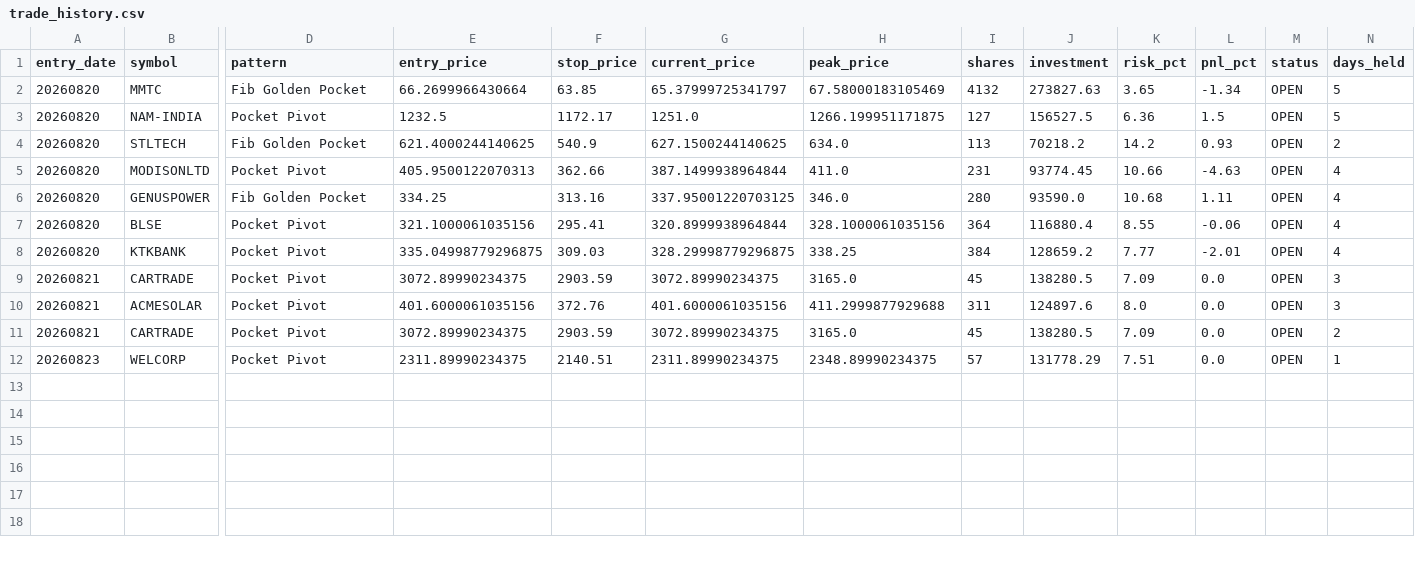
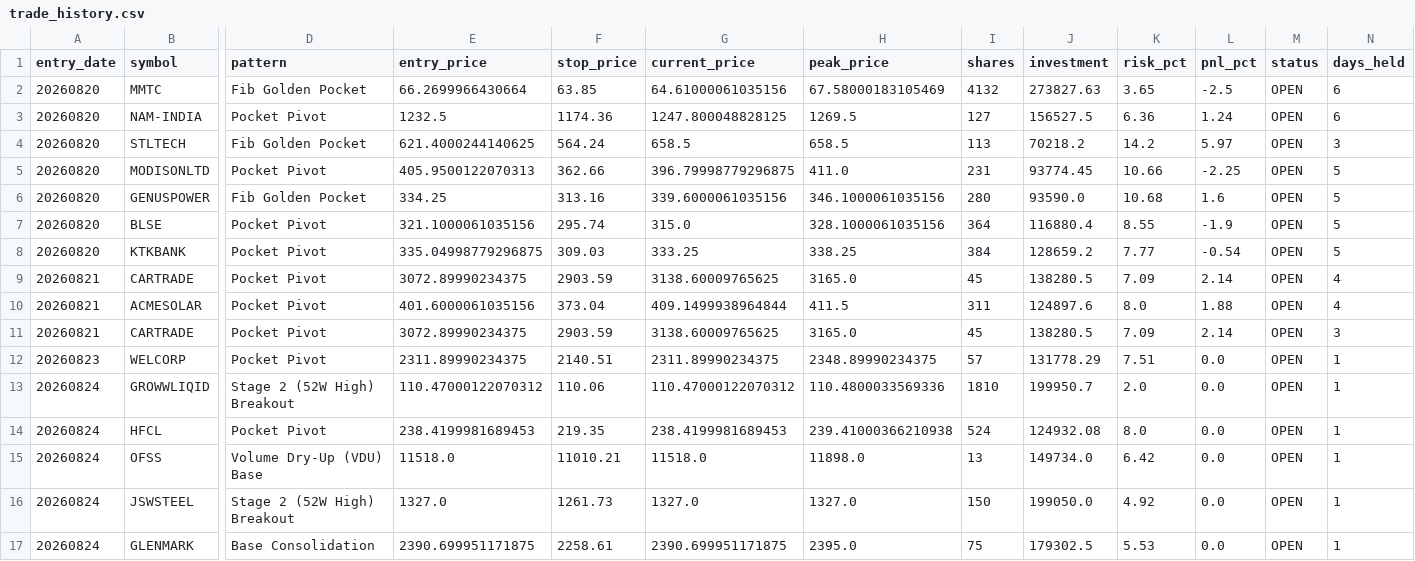
Before and after one commit to rajeshrocks4-ui/NSE-ALPHA-ENGINE, a CSV file: performance/trade_history.csv, drawn as a sheet; only a part is shown, gaps mark what is left out; rows hold the shown columns only; the diff names each change by its address in the sheet, - before the commit and + after, or states it on an @@ line.

```diff
--- a/performance/trade_history.csv
+++ b/performance/trade_history.csv
-G2 (current_price): 65.37999725341797
+G2 (current_price): 64.61000061035156
-L2 (pnl_pct): -1.34
+L2 (pnl_pct): -2.5
-N2:N3 (days_held): 5
+N2:N3 (days_held): 6
-F3 (stop_price): 1172.17
+F3 (stop_price): 1174.36
-G3 (current_price): 1251.0
+G3 (current_price): 1247.800048828125
-H3 (peak_price): 1266.199951171875
+H3 (peak_price): 1269.5
-L3 (pnl_pct): 1.5
+L3 (pnl_pct): 1.24
-F4 (stop_price): 540.9
+F4 (stop_price): 564.24
-G4 (current_price): 627.1500244140625
+G4 (current_price): 658.5
-H4 (peak_price): 634.0
+H4 (peak_price): 658.5
-L4 (pnl_pct): 0.93
+L4 (pnl_pct): 5.97
-N4 (days_held): 2
+N4 (days_held): 3
-G5 (current_price): 387.1499938964844
+G5 (current_price): 396.79998779296875
-L5 (pnl_pct): -4.63
+L5 (pnl_pct): -2.25
-N5:N8 (days_held): 4
+N5:N8 (days_held): 5
-G6 (current_price): 337.95001220703125
+G6 (current_price): 339.6000061035156
-H6 (peak_price): 346.0
+H6 (peak_price): 346.1000061035156
-L6 (pnl_pct): 1.11
+L6 (pnl_pct): 1.6
-F7 (stop_price): 295.41
+F7 (stop_price): 295.74
-G7 (current_price): 320.8999938964844
+G7 (current_price): 315.0
-L7 (pnl_pct): -0.06
+L7 (pnl_pct): -1.9
-G8 (current_price): 328.29998779296875
+G8 (current_price): 333.25
-L8 (pnl_pct): -2.01
+L8 (pnl_pct): -0.54
-G9 (current_price): 3072.89990234375
+G9 (current_price): 3138.60009765625
-L9 (pnl_pct): 0.0
+L9 (pnl_pct): 2.14
-N9:N10 (days_held): 3
+N9:N10 (days_held): 4
-F10 (stop_price): 372.76
+F10 (stop_price): 373.04
-G10 (current_price): 401.6000061035156
+G10 (current_price): 409.1499938964844
-H10 (peak_price): 411.2999877929688
+H10 (peak_price): 411.5
-L10 (pnl_pct): 0.0
+L10 (pnl_pct): 1.88
-G11 (current_price): 3072.89990234375
+G11 (current_price): 3138.60009765625
-L11 (pnl_pct): 0.0
+L11 (pnl_pct): 2.14
-N11 (days_held): 2
+N11 (days_held): 3
+row 13: 20260824 | GROWWLIQID | Stage 2 (52W High) Breakout | 110.47000122070312 | 110.06 | 110.47000122070312 | 110.4800033569336 | 1810 | 199950.7 | 2.0 | 0.0 | OPEN | 1
+row 14: 20260824 | HFCL | Pocket Pivot | 238.4199981689453 | 219.35 | 238.4199981689453 | 239.41000366210938 | 524 | 124932.08 | 8.0 | 0.0 | OPEN | 1
+row 15: 20260824 | OFSS | Volume Dry-Up (VDU) Base | 11518.0 | 11010.21 | 11518.0 | 11898.0 | 13 | 149734.0 | 6.42 | 0.0 | OPEN | 1
+row 16: 20260824 | JSWSTEEL | Stage 2 (52W High) Breakout | 1327.0 | 1261.73 | 1327.0 | 1327.0 | 150 | 199050.0 | 4.92 | 0.0 | OPEN | 1
+row 17: 20260824 | GLENMARK | Base Consolidation | 2390.699951171875 | 2258.61 | 2390.699951171875 | 2395.0 | 75 | 179302.5 | 5.53 | 0.0 | OPEN | 1
```
Also changed, not shown: 2 other files.
